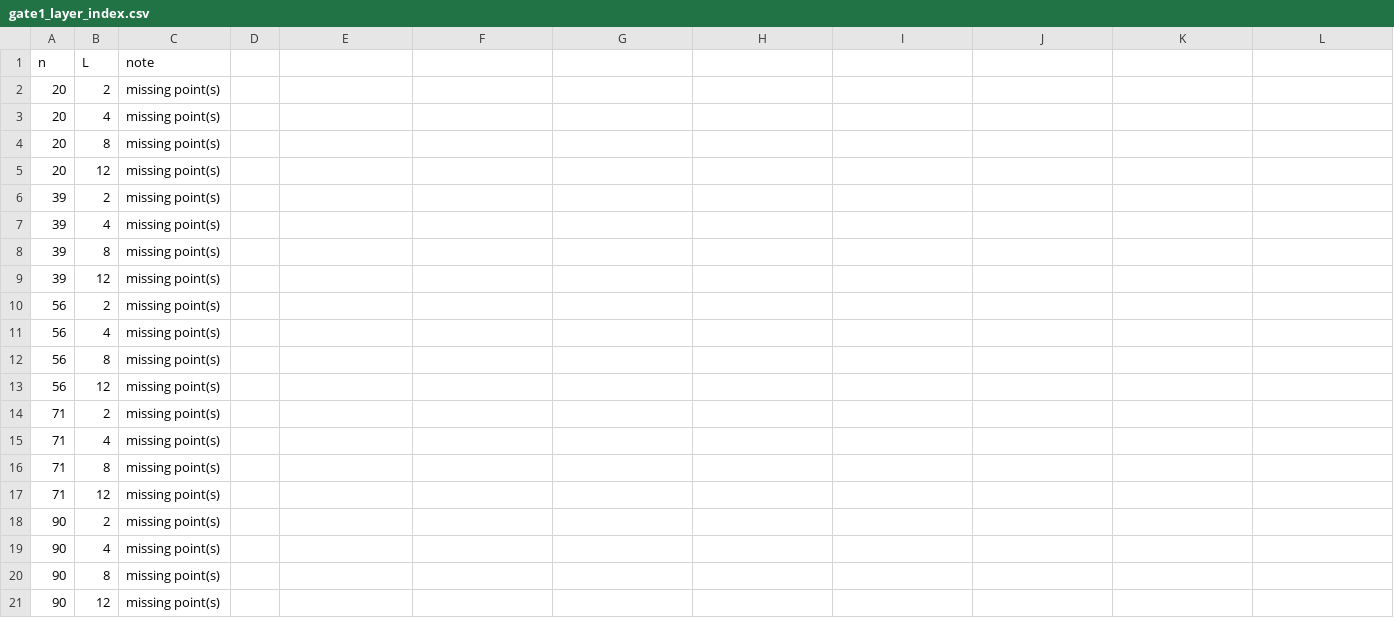
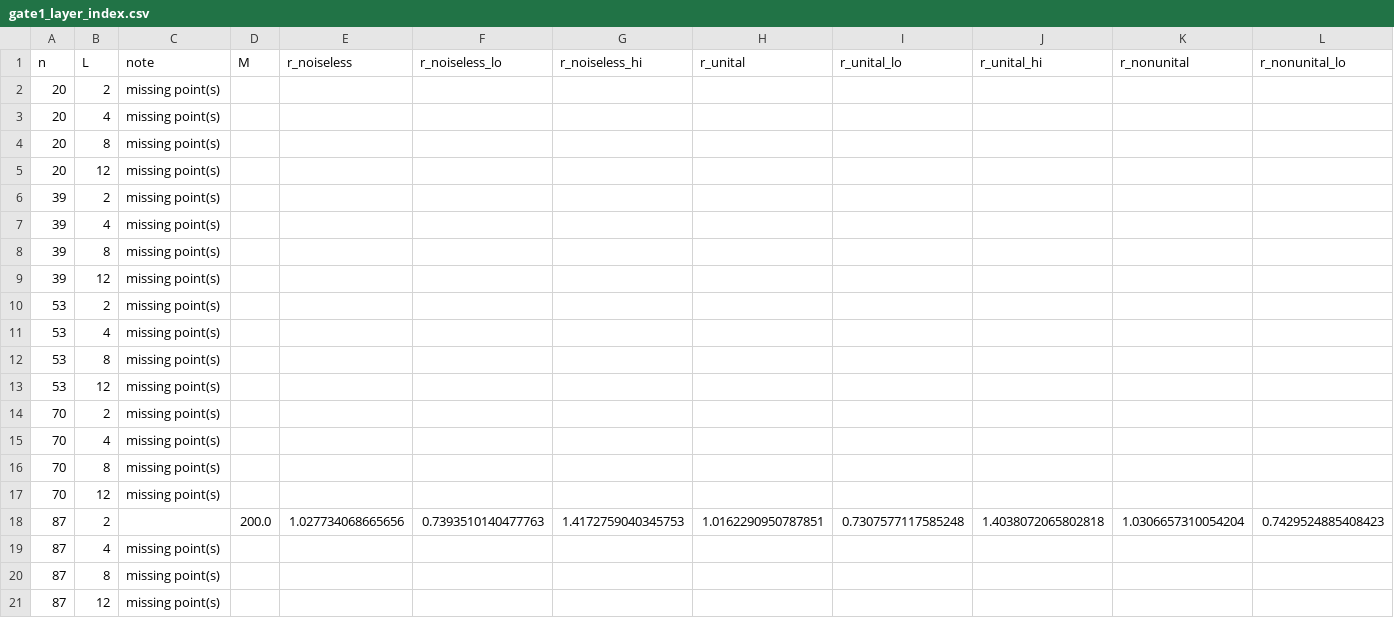
Before and after one commit to SSIT-Q/gradvar-phoenix, a CSV file: data/predictions/gate1_layer_index.csv, drawn as a sheet; only a part is shown; removed rows and columns are numbered as before the commit, all else as after; rows hold the shown columns only; the diff names each change by its address in the sheet, - before the commit and + after, or states it on an @@ line.

```diff
--- a/data/predictions/gate1_layer_index.csv
+++ b/data/predictions/gate1_layer_index.csv
-row 1: n | L | note
+row 1: n | L | note | M | r_noiseless | r_noiseless_lo | r_noiseless_hi | r_unital | r_unital_lo | r_unital_hi | r_nonunital | r_nonunital_lo
-A10:A13: 56
+A10:A13: 53
-A14:A17: 71
+A14:A17: 70
-row 18: 90 | 2 | missing point(s)
+row 18: 87 | 2 |  | 200.0 | 1.027734068665656 | 0.7393510140477763 | 1.4172759040345753 | 1.0162290950787851 | 0.7307577117585248 | 1.4038072065802818 | 1.0306657310054204 | 0.7429524885408423
-A19:A21: 90
+A19:A21: 87
```
Also changed, not shown: data/predictions/gate1_predictions.csv, 48 other files.
